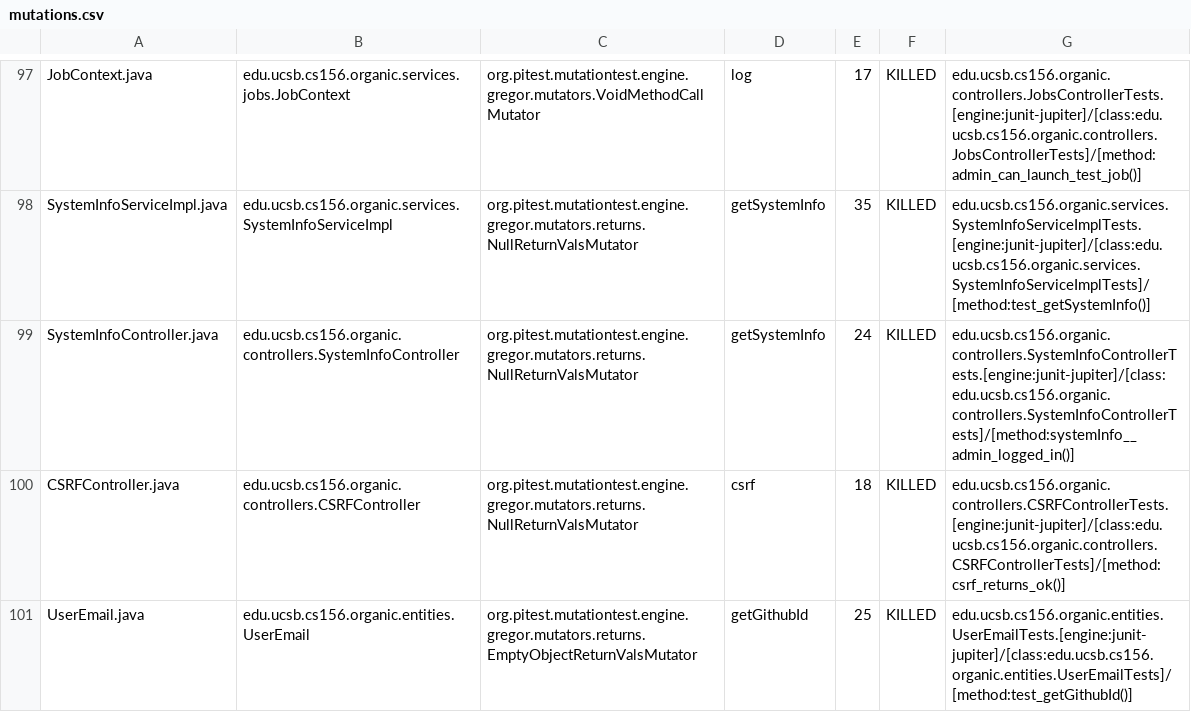
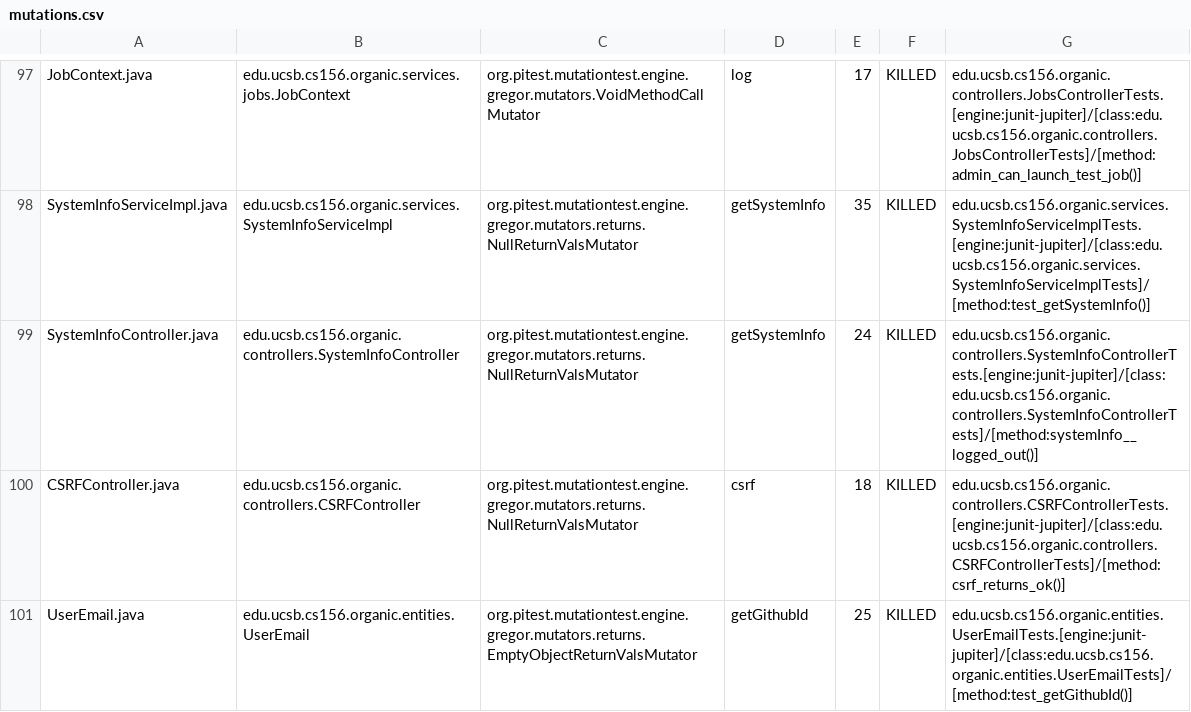
Before and after one commit to ucsb-cs156-w24/proj-organic-w24-6pm-4, a CSV file: prs/75/pitest/mutations.csv, drawn as a sheet; only a part is shown, gaps mark what is left out; the diff covers the shown part only.

Commit message:
Deploying to gh-pages from @ ucsb-cs156-w24/proj-organic-w24-6pm-4@cc83a0e1ddde4cc8e10f873f9b8d9b491a485714 🚀

```diff
--- a/prs/75/pitest/mutations.csv
+++ b/prs/75/pitest/mutations.csv
@@ -98,3 +98,3 @@ JobContext.java,edu.ucsb.cs156.organic.services.jobs.JobContext,org.pitest.mutat
 SystemInfoServiceImpl.java,edu.ucsb.cs156.organic.services.SystemInfoServiceImpl,org.pitest.mutationtest.engine.gregor.mutators.returns.NullReturnValsMutator,getSystemInfo,35,KILLED,edu.ucsb.cs156.organic.services.SystemInfoServiceImplTests.[engine:junit-jupiter]/[class:edu.ucsb.cs156.organic.services.SystemInfoServiceImplTests]/[method:test_getSystemInfo()]
-SystemInfoController.java,edu.ucsb.cs156.organic.controllers.SystemInfoController,org.pitest.mutationtest.engine.gregor.mutators.returns.NullReturnValsMutator,getSystemInfo,24,KILLED,edu.ucsb.cs156.organic.controllers.SystemInfoControllerTests.[engine:junit-jupiter]/[class:edu.ucsb.cs156.organic.controllers.SystemInfoControllerTests]/[method:systemInfo__admin_logged_in()]
+SystemInfoController.java,edu.ucsb.cs156.organic.controllers.SystemInfoController,org.pitest.mutationtest.engine.gregor.mutators.returns.NullReturnValsMutator,getSystemInfo,24,KILLED,edu.ucsb.cs156.organic.controllers.SystemInfoControllerTests.[engine:junit-jupiter]/[class:edu.ucsb.cs156.organic.controllers.SystemInfoControllerTests]/[method:systemInfo__logged_out()]
 CSRFController.java,edu.ucsb.cs156.organic.controllers.CSRFController,org.pitest.mutationtest.engine.gregor.mutators.returns.NullReturnValsMutator,csrf,18,KILLED,edu.ucsb.cs156.organic.controllers.CSRFControllerTests.[engine:junit-jupiter]/[class:edu.ucsb.cs156.organic.controllers.CSRFControllerTests]/[method:csrf_returns_ok()]
```
Also changed, not shown: 14 edited cells elsewhere in this file, 16 other files.
